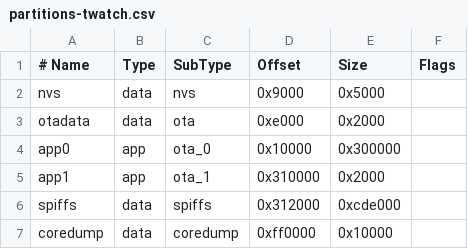
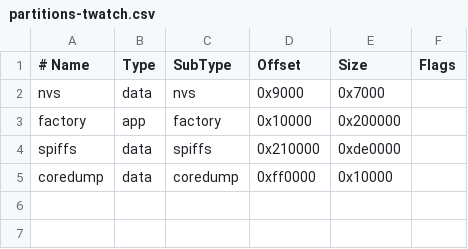
Before and after one commit to ssbc/tiny-scuttlebutt, a CSV file: esp32/loramesh/assets/partitions-twatch.csv, drawn as a sheet.

Commit message:
align all partitions to work without OTA, add a script o generate all firmware binaries, write a HOWTO for flashing

```diff
--- a/esp32/loramesh/assets/partitions-twatch.csv
+++ b/esp32/loramesh/assets/partitions-twatch.csv
@@ -1,7 +1,5 @@
 # Name,   Type, SubType,  Offset,   Size,     Flags
-nvs,      data, nvs,      0x9000,     0x5000,
-otadata,  data, ota,      0xe000,     0x2000,
-app0,     app,  ota_0,    0x10000,  0x300000,
-app1,     app,  ota_1,    0x310000,   0x2000,
-spiffs,   data, spiffs,   0x312000, 0xcde000,
+nvs,      data, nvs,        0x9000,   0x7000,
+factory,  app,  factory,   0x10000, 0x200000,
+spiffs,   data, spiffs,   0x210000, 0xde0000,
 coredump, data, coredump, 0xff0000,  0x10000,
```
Also changed, not shown: 5 other files.
